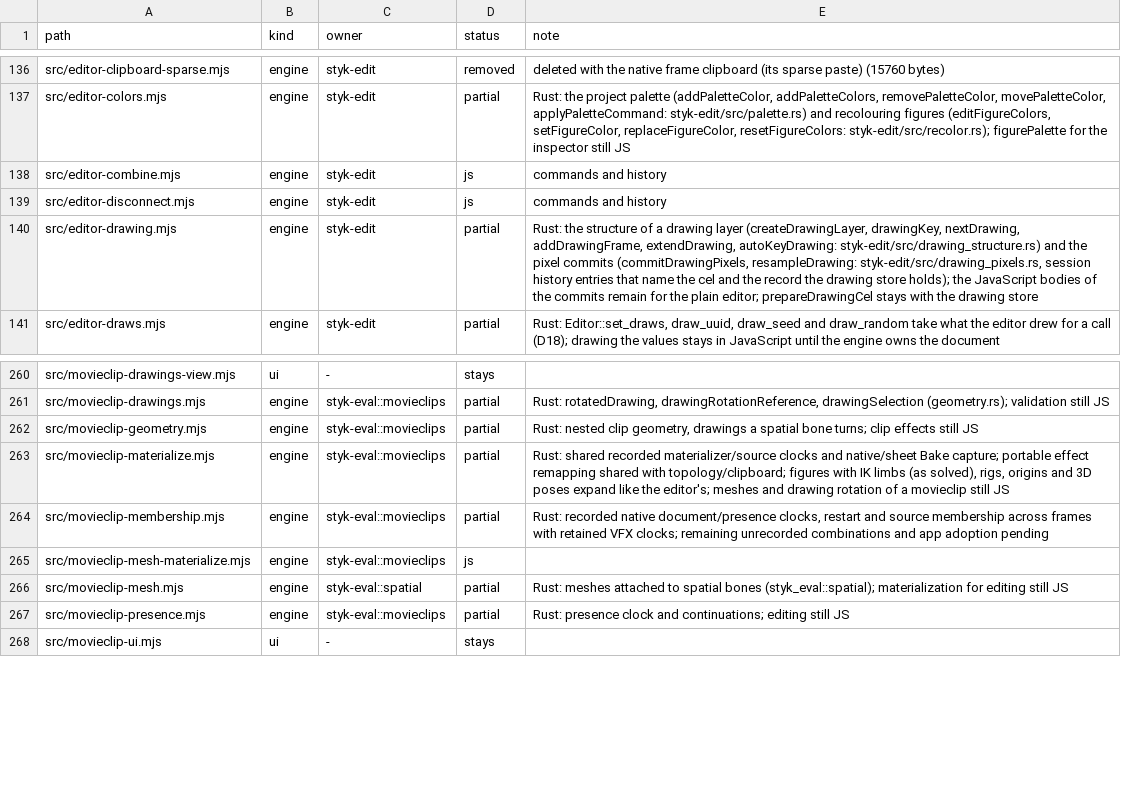
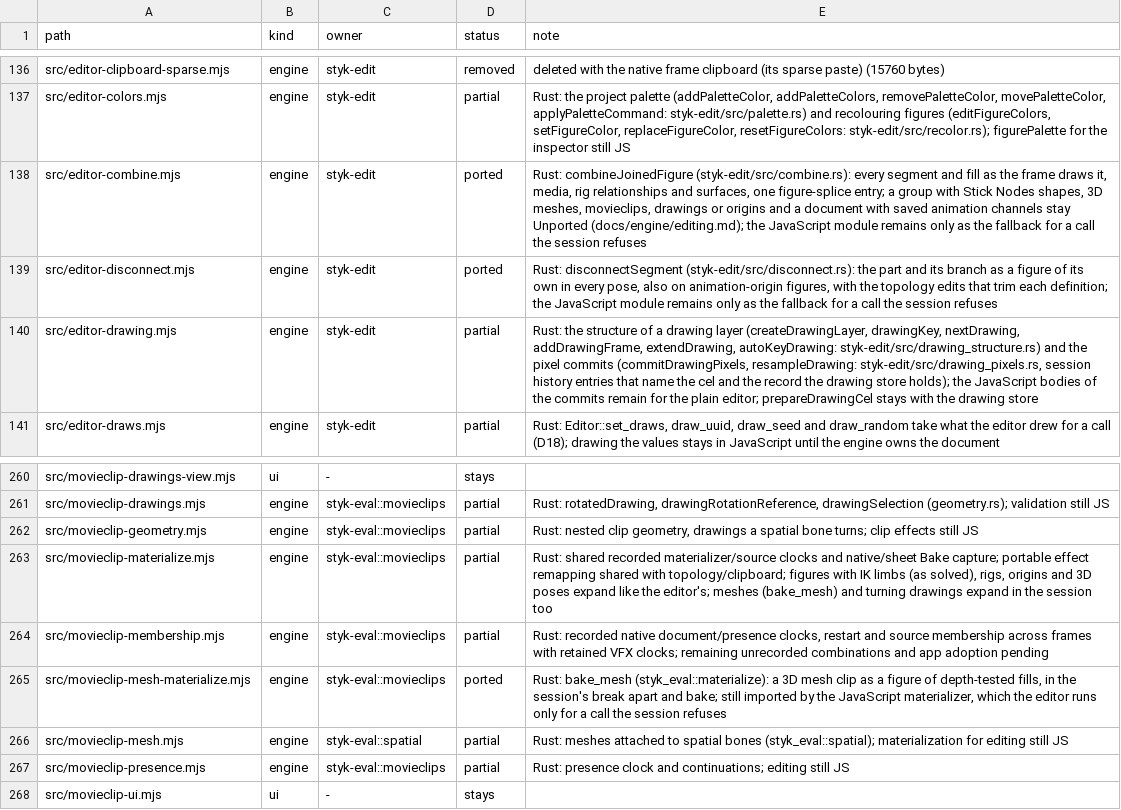
Before and after one commit to Belligerently/StykAnimate-App, a TSV file: engine/inventory.tsv, drawn as a sheet; only a part is shown, gaps mark what is left out.

```diff
--- a/engine/inventory.tsv
+++ b/engine/inventory.tsv
@@ -137,4 +137,4 @@ src/editor-clipboard-sparse.mjs	engine	styk-edit	removed	deleted with the native
 src/editor-colors.mjs	engine	styk-edit	partial	Rust: the project palette (addPaletteColor, addPaletteColors, removePaletteColor, movePaletteColor, applyPaletteCommand: styk-edit/src/palette.rs) and recolouring figures (editFigureColors, setFigureColor, replaceFigureColor, resetFigureColors: styk-edit/src/recolor.rs); figurePalette for the inspector still JS
-src/editor-combine.mjs	engine	styk-edit	js	commands and history
-src/editor-disconnect.mjs	engine	styk-edit	js	commands and history
+src/editor-combine.mjs	engine	styk-edit	ported	Rust: combineJoinedFigure (styk-edit/src/combine.rs): every segment and fill as the frame draws it, media, rig relationships and surfaces, one figure-splice entry; a group with Stick Nodes shapes, 3D meshes, movieclips, drawings or origins and a document with saved animation channels stay Unported (docs/engine/editing.md); the JavaScript module remains only as the fallback for a call the session refuses
+src/editor-disconnect.mjs	engine	styk-edit	ported	Rust: disconnectSegment (styk-edit/src/disconnect.rs): the part and its branch as a figure of its own in every pose, also on animation-origin figures, with the topology edits that trim each definition; the JavaScript module remains only as the fallback for a call the session refuses
 src/editor-drawing.mjs	engine	styk-edit	partial	Rust: the structure of a drawing layer (createDrawingLayer, drawingKey, nextDrawing, addDrawingFrame, extendDrawing, autoKeyDrawing: styk-edit/src/drawing_structure.rs) and the pixel commits (commitDrawingPixels, resampleDrawing: styk-edit/src/drawing_pixels.rs, session history entries that name the cel and the record the drawing store holds); the JavaScript bodies of the commits remain for the plain editor; prepareDrawingCel stays with the drawing store
@@ -262,5 +262,5 @@ src/movieclip-drawings.mjs	engine	styk-eval::movieclips	partial	Rust: rotatedDra
 src/movieclip-geometry.mjs	engine	styk-eval::movieclips	partial	Rust: nested clip geometry, drawings a spatial bone turns; clip effects still JS
-src/movieclip-materialize.mjs	engine	styk-eval::movieclips	partial	Rust: shared recorded materializer/source clocks and native/sheet Bake capture; portable effect remapping shared with topology/clipboard; figures with IK limbs (as solved), rigs, origins and 3D poses expand like the editor's; meshes and drawing rotation of a movieclip still JS
+src/movieclip-materialize.mjs	engine	styk-eval::movieclips	partial	Rust: shared recorded materializer/source clocks and native/sheet Bake capture; portable effect remapping shared with topology/clipboard; figures with IK limbs (as solved), rigs, origins and 3D poses expand like the editor's; meshes (bake_mesh) and turning drawings expand in the session too
 src/movieclip-membership.mjs	engine	styk-eval::movieclips	partial	Rust: recorded native document/presence clocks, restart and source membership across frames with retained VFX clocks; remaining unrecorded combinations and app adoption pending
-src/movieclip-mesh-materialize.mjs	engine	styk-eval::movieclips	js	
+src/movieclip-mesh-materialize.mjs	engine	styk-eval::movieclips	ported	Rust: bake_mesh (styk_eval::materialize): a 3D mesh clip as a figure of depth-tested fills, in the session's break apart and bake; still imported by the JavaScript materializer, which the editor runs only for a call the session refuses
 src/movieclip-mesh.mjs	engine	styk-eval::spatial	partial	Rust: meshes attached to spatial bones (styk_eval::spatial); materialization for editing still JS
```
Also changed, not shown: 1 other file.
